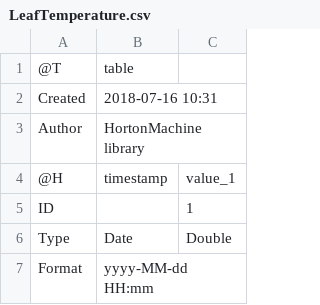
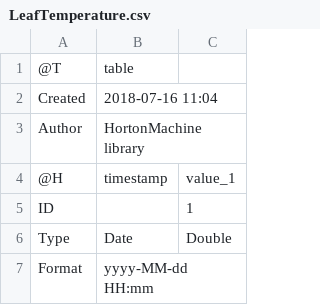
Before and after one commit to geoframecomponents/ETP, a CSV file: resources/Output/LeafTemperature.csv, drawn as a sheet; only a part is shown.

```diff
--- a/resources/Output/LeafTemperature.csv
+++ b/resources/Output/LeafTemperature.csv
@@ -1,3 +1,3 @@
 @T,table
-Created,2018-07-16 10:31
+Created,2018-07-16 11:04
 Author,HortonMachine library
```
Also changed, not shown: resources/Output/Transpiration.csv, 9 other files.
